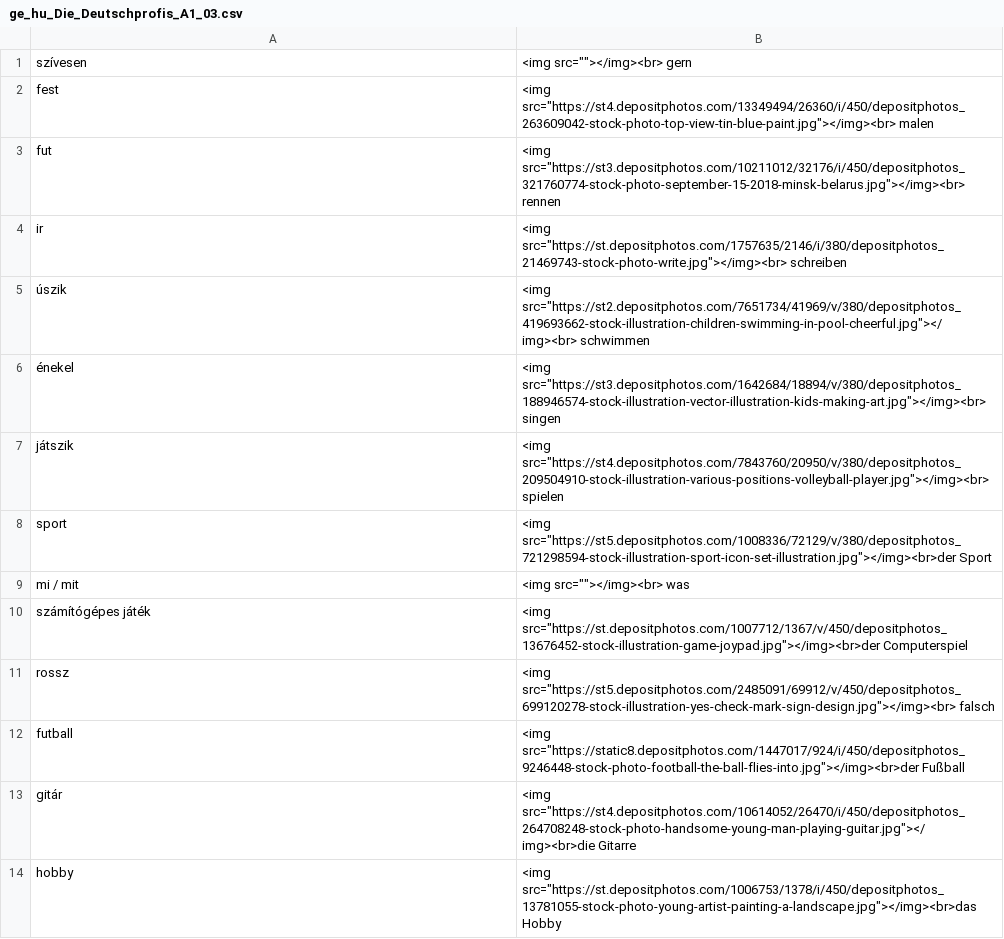
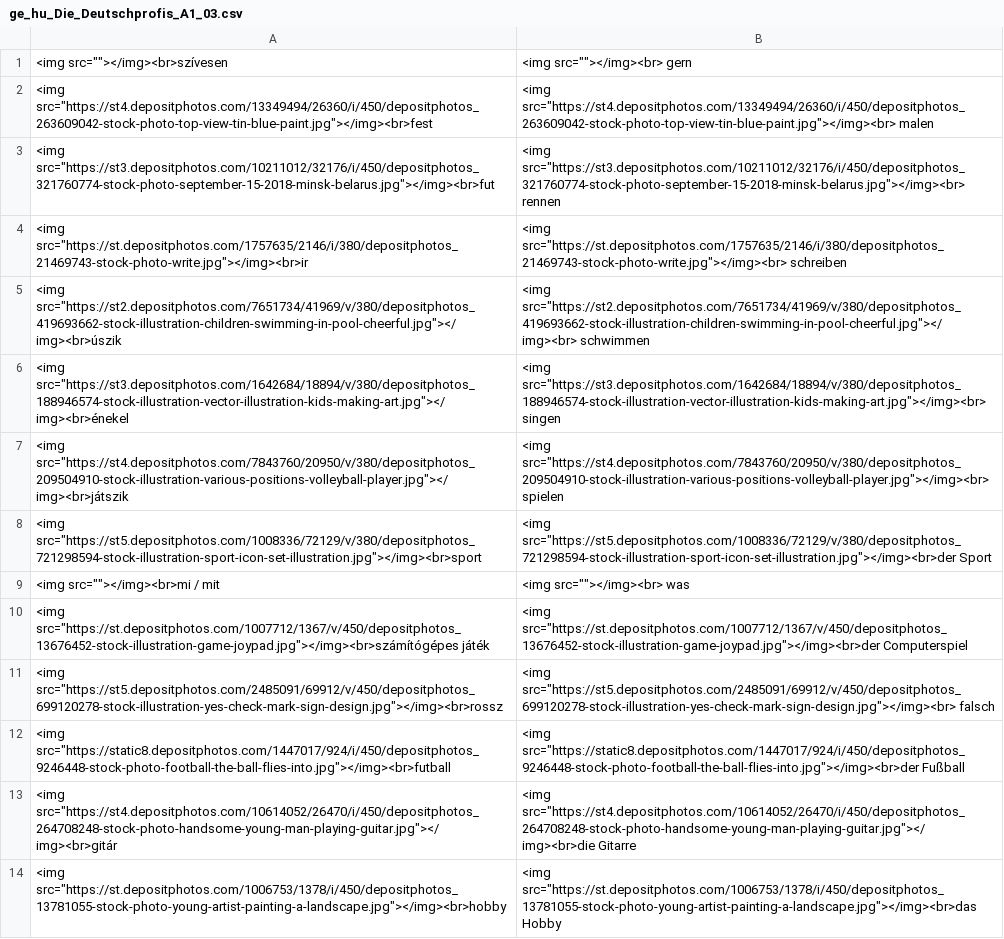
Before and after one commit to Felisha76/portfolio, a CSV file: cs_templates/ge_hu_Die_Deutschprofis_A1_03.csv, drawn as a sheet; only a part is shown; the diff covers the shown part only.

```diff
--- a/cs_templates/ge_hu_Die_Deutschprofis_A1_03.csv
+++ b/cs_templates/ge_hu_Die_Deutschprofis_A1_03.csv
@@ -1,14 +1,14 @@
-szívesen,<img src=""></img><br> gern
-fest,<img src="https://st4.depositphotos.com/13349494/26360/i/450/depositphotos_263609042-stock-photo-top-view-tin-blue-paint.jpg"></img><br> malen
-fut,<img src="https://st3.depositphotos.com/10211012/32176/i/450/depositphotos_321760774-stock-photo-september-15-2018-minsk-belarus.jpg"></img><br> rennen
-ir,<img src="https://st.depositphotos.com/1757635/2146/i/380/depositphotos_21469743-stock-photo-write.jpg"></img><br> schreiben
-úszik,<img src="https://st2.depositphotos.com/7651734/41969/v/380/depositphotos_419693662-stock-illustration-children-swimming-in-pool-cheerful.jpg"></img><br> schwimmen
-énekel,<img src="https://st3.depositphotos.com/1642684/18894/v/380/depositphotos_188946574-stock-illustration-vector-illustration-kids-making-art.jpg"></img><br> singen
-játszik,<img src="https://st4.depositphotos.com/7843760/20950/v/380/depositphotos_209504910-stock-illustration-various-positions-volleyball-player.jpg"></img><br> spielen
-sport,<img src="https://st5.depositphotos.com/1008336/72129/v/380/depositphotos_721298594-stock-illustration-sport-icon-set-illustration.jpg"></img><br>der  Sport
-mi / mit,<img src=""></img><br> was
-számítógépes játék,<img src="https://st.depositphotos.com/1007712/1367/v/450/depositphotos_13676452-stock-illustration-game-joypad.jpg"></img><br>der  Computerspiel
-rossz,<img src="https://st5.depositphotos.com/2485091/69912/v/450/depositphotos_699120278-stock-illustration-yes-check-mark-sign-design.jpg"></img><br> falsch
-futball,<img src="https://static8.depositphotos.com/1447017/924/i/450/depositphotos_9246448-stock-photo-football-the-ball-flies-into.jpg"></img><br>der  Fußball
-gitár,<img src="https://st4.depositphotos.com/10614052/26470/i/450/depositphotos_264708248-stock-photo-handsome-young-man-playing-guitar.jpg"></img><br>die  Gitarre
-hobby,<img src="https://st.depositphotos.com/1006753/1378/i/450/depositphotos_13781055-stock-photo-young-artist-painting-a-landscape.jpg"></img><br>das  Hobby
+<img src=""></img><br>szívesen,<img src=""></img><br> gern
+<img src="https://st4.depositphotos.com/13349494/26360/i/450/depositphotos_263609042-stock-photo-top-view-tin-blue-paint.jpg"></img><br>fest,<img src="https://st4.depositphotos.com/13349494/26360/i/450/depositphotos_263609042-stock-photo-top-view-tin-blue-paint.jpg"></img><br> malen
+<img src="https://st3.depositphotos.com/10211012/32176/i/450/depositphotos_321760774-stock-photo-september-15-2018-minsk-belarus.jpg"></img><br>fut,<img src="https://st3.depositphotos.com/10211012/32176/i/450/depositphotos_321760774-stock-photo-september-15-2018-minsk-belarus.jpg"></img><br> rennen
+<img src="https://st.depositphotos.com/1757635/2146/i/380/depositphotos_21469743-stock-photo-write.jpg"></img><br>ir,<img src="https://st.depositphotos.com/1757635/2146/i/380/depositphotos_21469743-stock-photo-write.jpg"></img><br> schreiben
+<img src="https://st2.depositphotos.com/7651734/41969/v/380/depositphotos_419693662-stock-illustration-children-swimming-in-pool-cheerful.jpg"></img><br>úszik,<img src="https://st2.depositphotos.com/7651734/41969/v/380/depositphotos_419693662-stock-illustration-children-swimming-in-pool-cheerful.jpg"></img><br> schwimmen
+<img src="https://st3.depositphotos.com/1642684/18894/v/380/depositphotos_188946574-stock-illustration-vector-illustration-kids-making-art.jpg"></img><br>énekel,<img src="https://st3.depositphotos.com/1642684/18894/v/380/depositphotos_188946574-stock-illustration-vector-illustration-kids-making-art.jpg"></img><br> singen
+<img src="https://st4.depositphotos.com/7843760/20950/v/380/depositphotos_209504910-stock-illustration-various-positions-volleyball-player.jpg"></img><br>játszik,<img src="https://st4.depositphotos.com/7843760/20950/v/380/depositphotos_209504910-stock-illustration-various-positions-volleyball-player.jpg"></img><br> spielen
+<img src="https://st5.depositphotos.com/1008336/72129/v/380/depositphotos_721298594-stock-illustration-sport-icon-set-illustration.jpg"></img><br>sport,<img src="https://st5.depositphotos.com/1008336/72129/v/380/depositphotos_721298594-stock-illustration-sport-icon-set-illustration.jpg"></img><br>der  Sport
+<img src=""></img><br>mi / mit,<img src=""></img><br> was
+<img src="https://st.depositphotos.com/1007712/1367/v/450/depositphotos_13676452-stock-illustration-game-joypad.jpg"></img><br>számítógépes játék,<img src="https://st.depositphotos.com/1007712/1367/v/450/depositphotos_13676452-stock-illustration-game-joypad.jpg"></img><br>der  Computerspiel
+<img src="https://st5.depositphotos.com/2485091/69912/v/450/depositphotos_699120278-stock-illustration-yes-check-mark-sign-design.jpg"></img><br>rossz,<img src="https://st5.depositphotos.com/2485091/69912/v/450/depositphotos_699120278-stock-illustration-yes-check-mark-sign-design.jpg"></img><br> falsch
+<img src="https://static8.depositphotos.com/1447017/924/i/450/depositphotos_9246448-stock-photo-football-the-ball-flies-into.jpg"></img><br>futball,<img src="https://static8.depositphotos.com/1447017/924/i/450/depositphotos_9246448-stock-photo-football-the-ball-flies-into.jpg"></img><br>der  Fußball
+<img src="https://st4.depositphotos.com/10614052/26470/i/450/depositphotos_264708248-stock-photo-handsome-young-man-playing-guitar.jpg"></img><br>gitár,<img src="https://st4.depositphotos.com/10614052/26470/i/450/depositphotos_264708248-stock-photo-handsome-young-man-playing-guitar.jpg"></img><br>die  Gitarre
+<img src="https://st.depositphotos.com/1006753/1378/i/450/depositphotos_13781055-stock-photo-young-artist-painting-a-landscape.jpg"></img><br>hobby,<img src="https://st.depositphotos.com/1006753/1378/i/450/depositphotos_13781055-stock-photo-young-artist-painting-a-landscape.jpg"></img><br>das  Hobby
```
Also changed, not shown: 23 edited cells elsewhere in this file, cs_templates/ge_hu_Die_Deutschprofis_A1_02.csv, cs_templates/ge_hu_Die_Deutschprofis_A1_04.csv, 11 other files.
